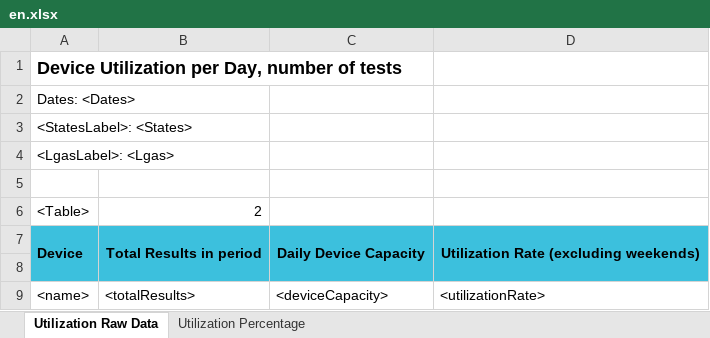
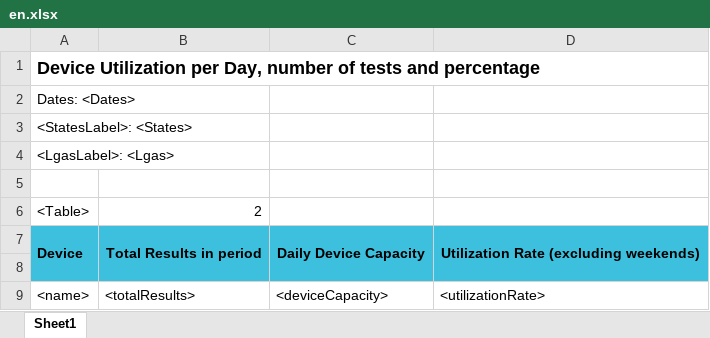
Before and after one commit to RahatSaqib/aspect, an Excel workbook: api/templates/device_utilization_per_day/en.xlsx, sheet Sheet1, drawn as a sheet; values as stored, in another font and other column widths than the file's, no borders; the diff names each change by its address in the sheet, - before the commit and + after, or states it on an @@ line.

Commit message:
leave only 1st sheet in Excel

```diff
--- a/api/templates/device_utilization_per_day/en.xlsx (sheet Sheet1)
+++ b/api/templates/device_utilization_per_day/en.xlsx (sheet Sheet1)
-sheet tab: Utilization Raw Data
+sheet tab: Sheet1
-sheet tab: Utilization Percentage
-A1: …of tests
+A1: …of tests and percentage
```
